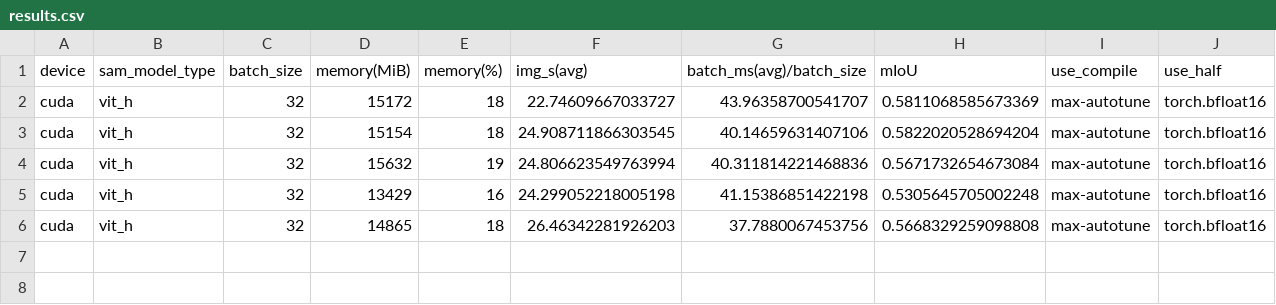
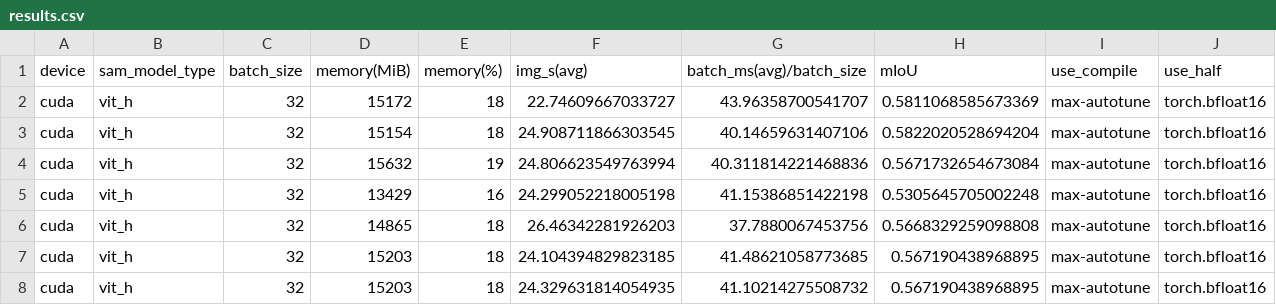
Before and after one commit to pytorch/ao, a CSV file: scripts/sam/results.csv, drawn as a sheet; only a part is shown; rows hold the shown columns only; the diff names each change by its address in the sheet, - before the commit and + after, or states it on an @@ line.

```diff
--- a/scripts/sam/results.csv
+++ b/scripts/sam/results.csv
+row 7: cuda | vit_h | 32 | 15203 | 18 | 24.104394829823185 | 41.48621058773685 | 0.567190438968895 | max-autotune | torch.bfloat16
+row 8: cuda | vit_h | 32 | 15203 | 18 | 24.329631814054935 | 41.10214275508732 | 0.567190438968895 | max-autotune | torch.bfloat16
```
Also changed, not shown: 4 other files.
